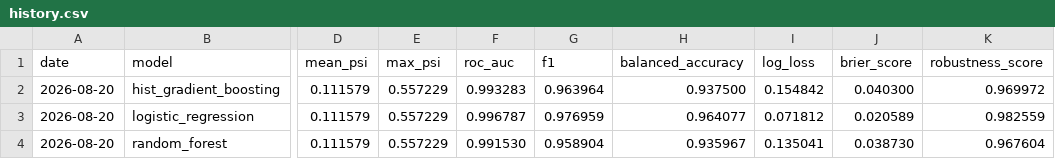
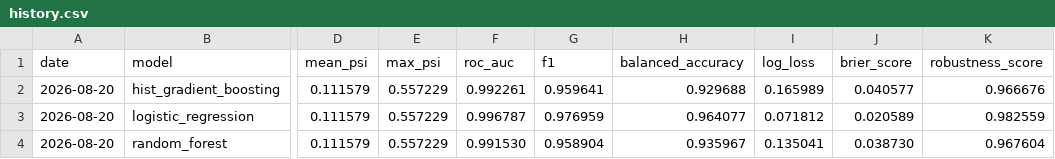
Before and after one commit to Shobhit9985/driftwatch-ml, a CSV file: reports/history.csv, drawn as a sheet; only a part is shown, gaps mark what is left out; the diff names each change by its address in the sheet, - before the commit and + after, or states it on an @@ line.

Commit message:
chore(observatory): daily drift benchmark 2026-08-20

```diff
--- a/reports/history.csv
+++ b/reports/history.csv
-F2 (roc_auc): 0.993283
+F2 (roc_auc): 0.992261
-G2 (f1): 0.963964
+G2 (f1): 0.959641
-H2 (balanced_accuracy): 0.937500
+H2 (balanced_accuracy): 0.929688
-I2 (log_loss): 0.154842
+I2 (log_loss): 0.165989
-J2 (brier_score): 0.040300
+J2 (brier_score): 0.040577
-K2 (robustness_score): 0.969972
+K2 (robustness_score): 0.966676
```
Also changed, not shown: 3 other files.
